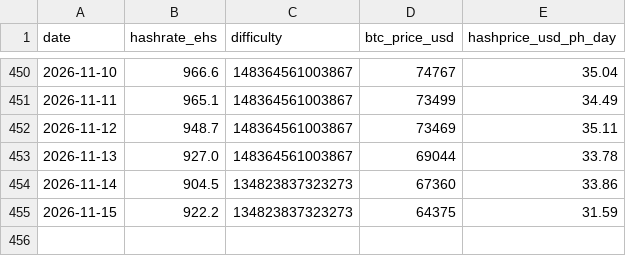
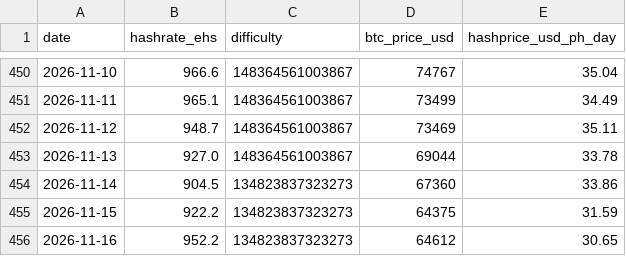
Before and after one commit to xddai1688-svg/btc-mining-monitor, a CSV file: data/network.csv, drawn as a sheet; only a part is shown, gaps mark what is left out.

```diff
--- a/data/network.csv
+++ b/data/network.csv
@@ -455 +455,2 @@ date,hashrate_ehs,difficulty,btc_price_usd,hashprice_usd_ph_day
 2026-11-15,922.2,134823837323273,64375,31.59
+2026-11-16,952.2,134823837323273,64612,30.65
```
Also changed, not shown: data/miners.csv, data/stocks.csv, 2 other files.
